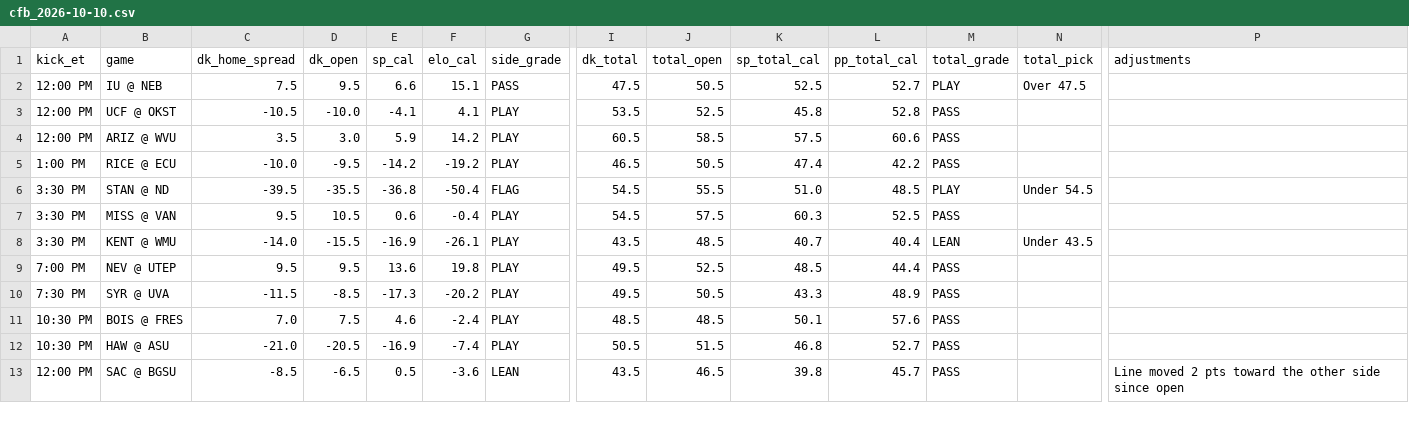
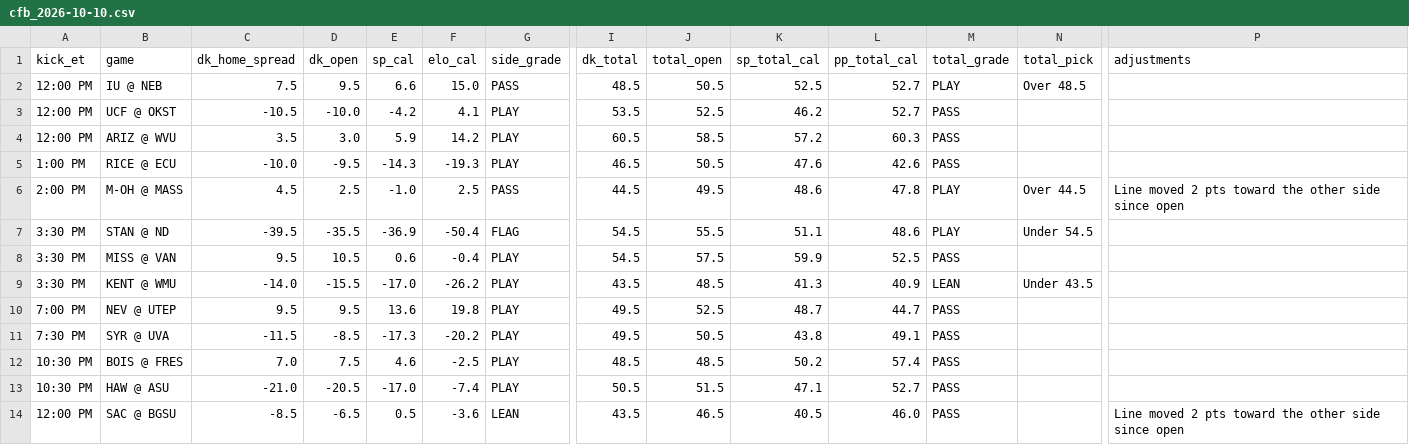
Before and after one commit to tdfarrell/betting-research, a CSV file: data/boards/cfb_2026-10-10.csv, drawn as a sheet; only a part is shown, gaps mark what is left out; addresses are those after the commit; rows hold the shown columns only; the diff covers the shown part only; the diff names each change by its address in the sheet, - before the commit and + after, or states it on an @@ line.

```diff
--- a/data/boards/cfb_2026-10-10.csv
+++ b/data/boards/cfb_2026-10-10.csv
-F2 (elo_cal): 15.1
+F2 (elo_cal): 15.0
-I2 (dk_total): 47.5
+I2 (dk_total): 48.5
-N2 (total_pick): Over 47.5
+N2 (total_pick): Over 48.5
-E3 (sp_cal): -4.1
+E3 (sp_cal): -4.2
-K3 (sp_total_cal): 45.8
+K3 (sp_total_cal): 46.2
-L3 (pp_total_cal): 52.8
+L3 (pp_total_cal): 52.7
-K4 (sp_total_cal): 57.5
+K4 (sp_total_cal): 57.2
-L4 (pp_total_cal): 60.6
+L4 (pp_total_cal): 60.3
-E5 (sp_cal): -14.2
+E5 (sp_cal): -14.3
-F5 (elo_cal): -19.2
+F5 (elo_cal): -19.3
-K5 (sp_total_cal): 47.4
+K5 (sp_total_cal): 47.6
-L5 (pp_total_cal): 42.2
+L5 (pp_total_cal): 42.6
+row 6: 2:00 PM | M-OH @ MASS | 4.5 | 2.5 | -1.0 | 2.5 | PASS | 44.5 | 49.5 | 48.6 | 47.8 | PLAY | Over 44.5 | Line moved 2 pts toward the other side since open
-E7 (sp_cal): -36.8
+E7 (sp_cal): -36.9
-K7 (sp_total_cal): 51.0
+K7 (sp_total_cal): 51.1
-L7 (pp_total_cal): 48.5
+L7 (pp_total_cal): 48.6
-K8 (sp_total_cal): 60.3
+K8 (sp_total_cal): 59.9
-E9 (sp_cal): -16.9
+E9 (sp_cal): -17.0
-F9 (elo_cal): -26.1
+F9 (elo_cal): -26.2
-K9 (sp_total_cal): 40.7
+K9 (sp_total_cal): 41.3
-L9 (pp_total_cal): 40.4
+L9 (pp_total_cal): 40.9
-K10 (sp_total_cal): 48.5
+K10 (sp_total_cal): 48.7
-L10 (pp_total_cal): 44.4
+L10 (pp_total_cal): 44.7
-K11 (sp_total_cal): 43.3
+K11 (sp_total_cal): 43.8
-L11 (pp_total_cal): 48.9
+L11 (pp_total_cal): 49.1
-F12 (elo_cal): -2.4
+F12 (elo_cal): -2.5
-K12 (sp_total_cal): 50.1
+K12 (sp_total_cal): 50.2
-L12 (pp_total_cal): 57.6
+L12 (pp_total_cal): 57.4
-E13 (sp_cal): -16.9
+E13 (sp_cal): -17.0
-K13 (sp_total_cal): 46.8
+K13 (sp_total_cal): 47.1
-K14 (sp_total_cal): 39.8
+K14 (sp_total_cal): 40.5
-L14 (pp_total_cal): 45.7
+L14 (pp_total_cal): 46.0
```
Also changed, not shown: 1 added row, 2 removed rows and 86 edited cells elsewhere in this file, data/boards/cfb_2026-10-13.csv, data/boards/cfb_2026-10-17.csv, 13 other files.
